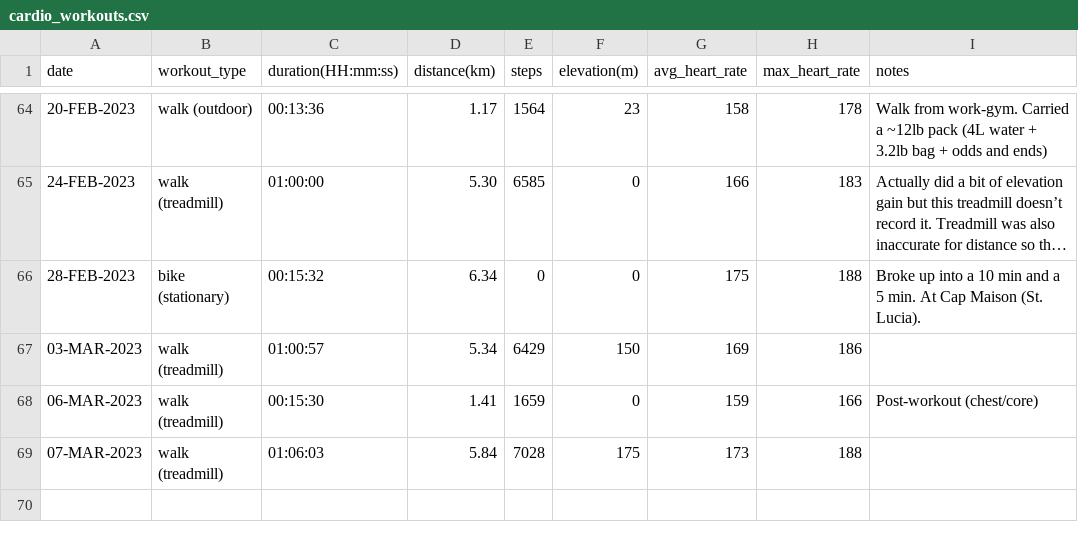
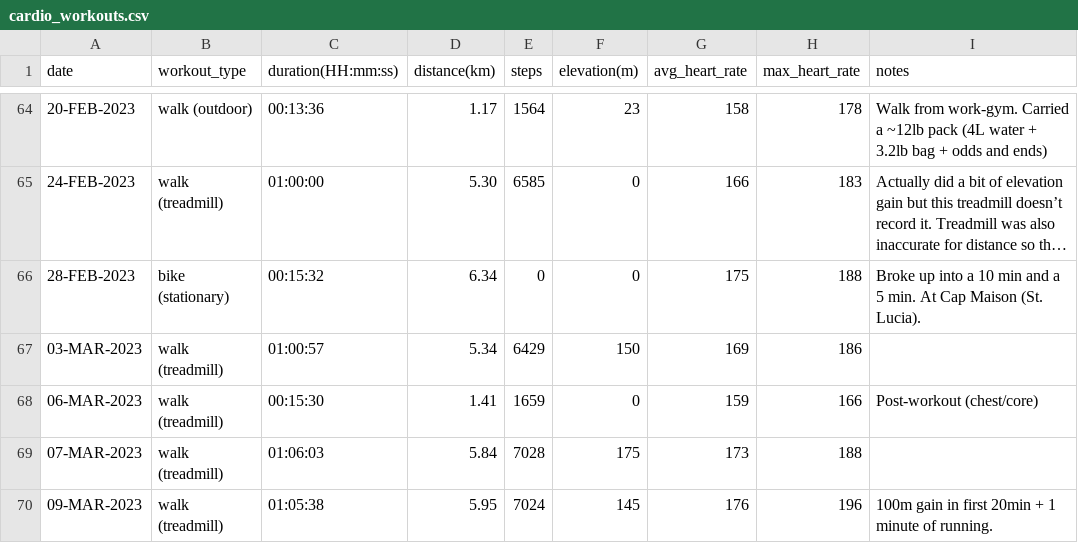
Before and after one commit to EricLeFort/ExerciseLog, a CSV file: data/cardio_workouts.csv, drawn as a sheet; only a part is shown, gaps mark what is left out; long unchanged cells end in ….

Commit message:
Added 09-MAR-2023 workout

```diff
--- a/data/cardio_workouts.csv
+++ b/data/cardio_workouts.csv
@@ -69 +69,2 @@ date,workout_type,duration(HH:mm:ss),distance(km),steps,elevation(m),avg_heart_r
 07-MAR-2023,walk (treadmill),01:06:03,5.84,7028,175,173,188,""
+09-MAR-2023,walk (treadmill),01:05:38,5.95,7024,145,176,196,"100m gain in first 20min + 1 minute of running."
```
Also changed, not shown: data/weight_training_sets.csv.
